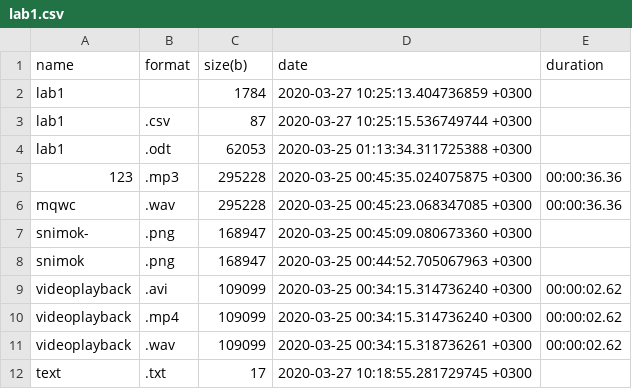
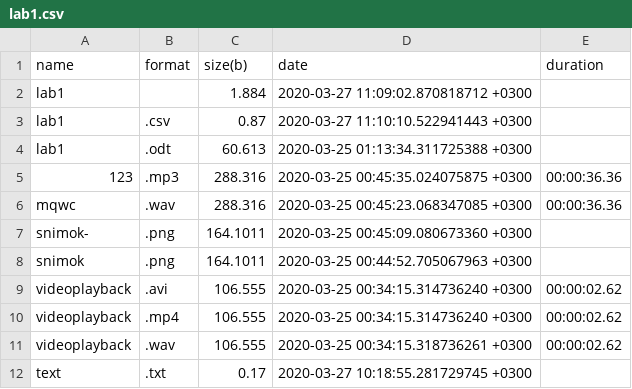
Before and after one commit to ToshbI4/ITMORobSoft, a CSV file: first/lab1.csv, drawn as a sheet.

```diff
--- a/first/lab1.csv
+++ b/first/lab1.csv
@@ -1,12 +1,12 @@
 name, format, size(b), date, duration
-lab1,,1784, 2020-03-27 10:25:13.404736859 +0300,
-lab1,.csv,87, 2020-03-27 10:25:15.536749744 +0300,
-lab1,.odt,62053, 2020-03-25 01:13:34.311725388 +0300,
-123,.mp3,295228, 2020-03-25 00:45:35.024075875 +0300,00:00:36.36
-mqwc,.wav,295228, 2020-03-25 00:45:23.068347085 +0300,00:00:36.36
-snimok-,.png,168947, 2020-03-25 00:45:09.080673360 +0300,
-snimok,.png,168947, 2020-03-25 00:44:52.705067963 +0300,
-videoplayback,.avi,109099, 2020-03-25 00:34:15.314736240 +0300,00:00:02.62
-videoplayback,.mp4,109099, 2020-03-25 00:34:15.314736240 +0300,00:00:02.62
-videoplayback,.wav,109099, 2020-03-25 00:34:15.318736261 +0300,00:00:02.62
-text,.txt,17, 2020-03-27 10:18:55.281729745 +0300,
+lab1,,1.884,2020-03-27 11:09:02.870818712 +0300,
+lab1,.csv,0.87,2020-03-27 11:10:10.522941443 +0300,
+lab1,.odt,60.613,2020-03-25 01:13:34.311725388 +0300,
+123,.mp3,288.316,2020-03-25 00:45:35.024075875 +0300,00:00:36.36
+mqwc,.wav,288.316,2020-03-25 00:45:23.068347085 +0300,00:00:36.36
+snimok-,.png,164.1011,2020-03-25 00:45:09.080673360 +0300,
+snimok,.png,164.1011,2020-03-25 00:44:52.705067963 +0300,
+videoplayback,.avi,106.555,2020-03-25 00:34:15.314736240 +0300,00:00:02.62
+videoplayback,.mp4,106.555,2020-03-25 00:34:15.314736240 +0300,00:00:02.62
+videoplayback,.wav,106.555,2020-03-25 00:34:15.318736261 +0300,00:00:02.62
+text,.txt,0.17,2020-03-27 10:18:55.281729745 +0300,
```
Also changed, not shown: 3 other files.
